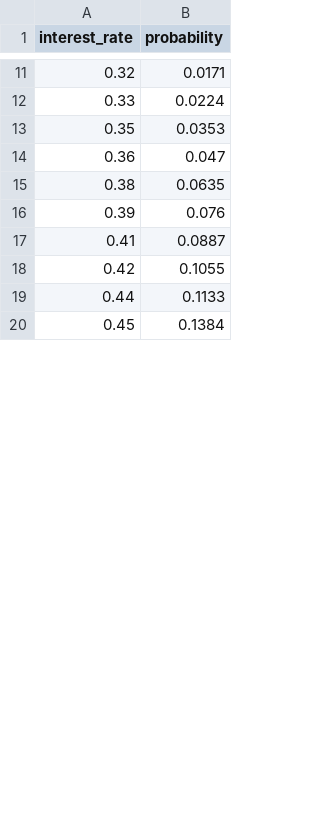
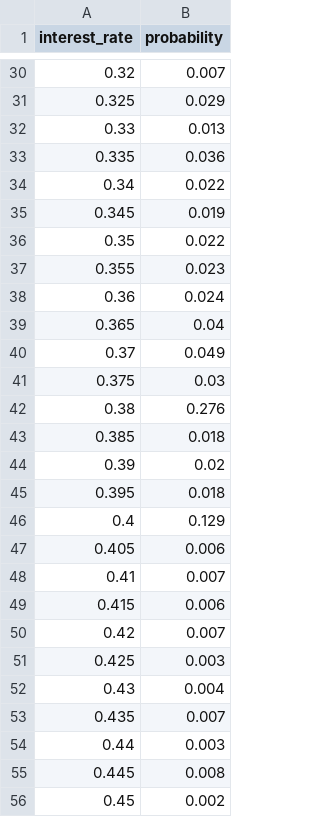
Before and after one commit to nlamduy/UEH_MS_Thesis, a CSV file: data/interest_prob.csv, drawn as a sheet; only a part is shown, gaps mark what is left out; the diff covers the shown part only.

```diff
--- a/data/interest_prob.csv
+++ b/data/interest_prob.csv
@@ -11,10 +30,27 @@ interest_rate,probability
-0.32,0.0171
-0.33,0.0224
-0.35,0.0353
-0.36,0.047
-0.38,0.0635
-0.39,0.076
-0.41,0.0887
-0.42,0.1055
-0.44,0.1133
-0.45,0.1384
+0.32,0.007
+0.325,0.029
+0.33,0.013
+0.335,0.036
+0.34,0.022
+0.345,0.019
+0.35,0.022
+0.355,0.023
+0.36,0.024
+0.365,0.04
+0.37,0.049
+0.375,0.03
+0.38,0.276
+0.385,0.018
+0.39,0.02
+0.395,0.018
+0.4,0.129
+0.405,0.006
+0.41,0.007
+0.415,0.006
+0.42,0.007
+0.425,0.003
+0.43,0.004
+0.435,0.007
+0.44,0.003
+0.445,0.008
+0.45,0.002
```
Also changed, not shown: 25 added rows, 1 removed row and 11 edited cells elsewhere in this file.
